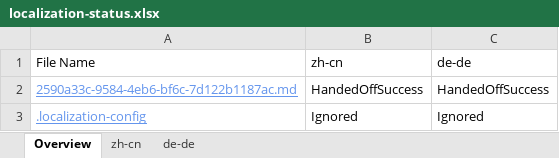
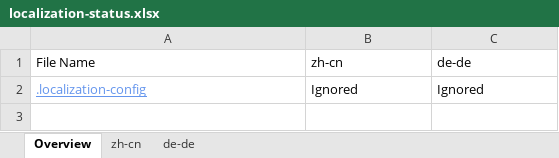
Before and after one commit to OpenLocalizationTestOrg/olhandback, an Excel workbook: ol-handback/oltest/localization-status.xlsx, sheet Overview, drawn as a sheet; values as stored, in another font and other column widths than the file's, no borders; the diff names each change by its address in the sheet, - before the commit and + after, or states it on an @@ line.

```diff
--- a/ol-handback/oltest/localization-status.xlsx (sheet Overview)
+++ b/ol-handback/oltest/localization-status.xlsx (sheet Overview)
-row 2: 2590a33c-9584-4eb6-bf6c-7d122b1187ac.md | HandedOffSuccess | HandedOffSuccess
```
Also changed, not shown: sheet zh-cn, sheet de-de.
